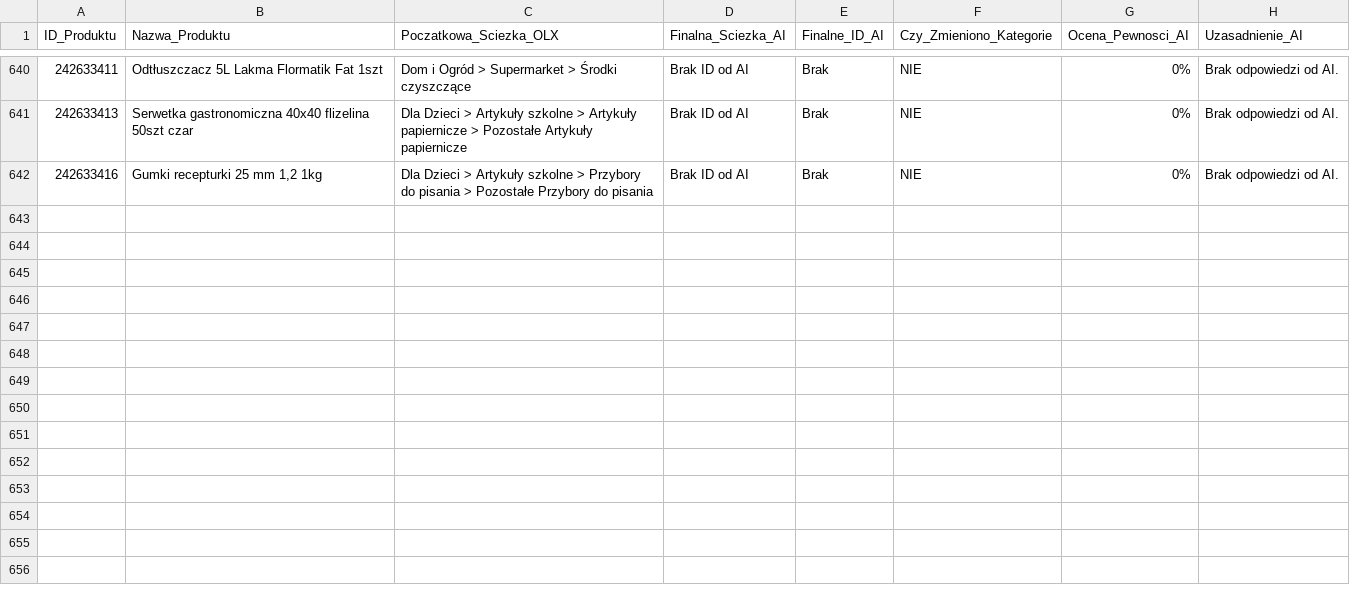
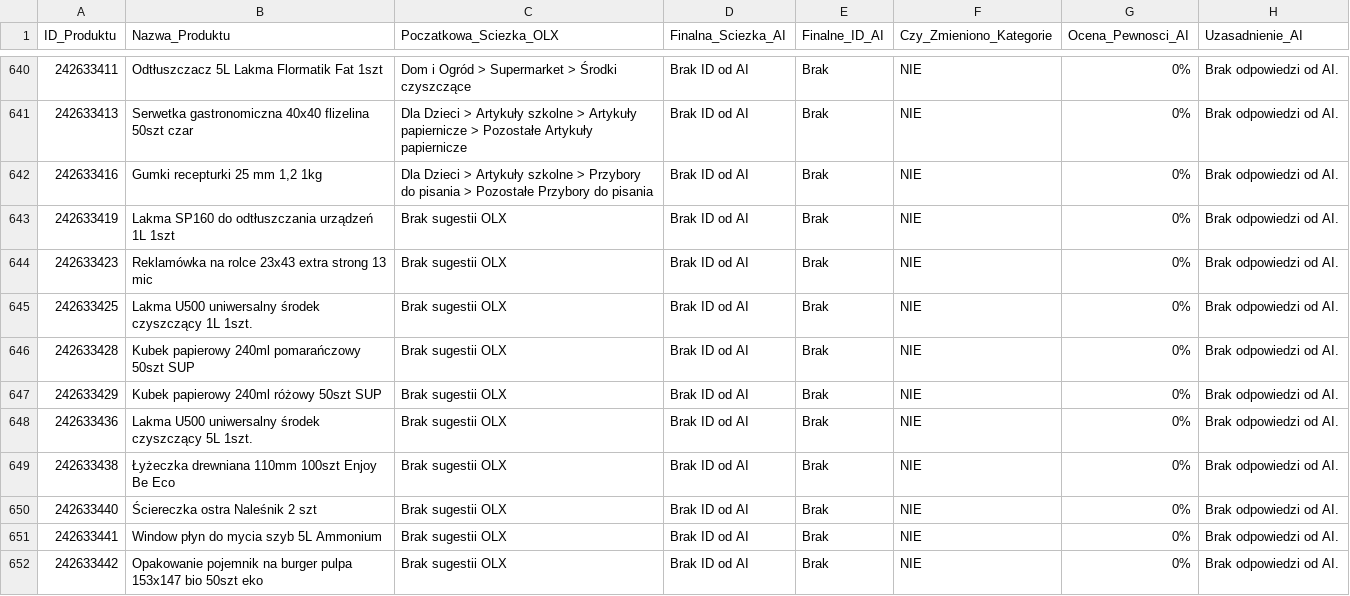
Before and after one commit to amikamik/olx-kategoryzator, a CSV file: output/raport_kategoryzacji.csv, drawn as a sheet; only a part is shown, gaps mark what is left out; the diff names each change by its address in the sheet, - before the commit and + after, or states it on an @@ line.

```diff
--- a/output/raport_kategoryzacji.csv
+++ b/output/raport_kategoryzacji.csv
+row 643: 242633419 | Lakma SP160 do odtłuszczania urządzeń 1L 1szt | Brak sugestii OLX | Brak ID od AI | Brak | NIE | 0% | Brak odpowiedzi od AI.
+row 644: 242633423 | Reklamówka na rolce 23x43 extra strong 13 mic | Brak sugestii OLX | Brak ID od AI | Brak | NIE | 0% | Brak odpowiedzi od AI.
+row 645: 242633425 | Lakma U500 uniwersalny środek czyszczący 1L 1szt. | Brak sugestii OLX | Brak ID od AI | Brak | NIE | 0% | Brak odpowiedzi od AI.
+row 646: 242633428 | Kubek papierowy 240ml pomarańczowy 50szt SUP | Brak sugestii OLX | Brak ID od AI | Brak | NIE | 0% | Brak odpowiedzi od AI.
+row 647: 242633429 | Kubek papierowy 240ml różowy 50szt SUP | Brak sugestii OLX | Brak ID od AI | Brak | NIE | 0% | Brak odpowiedzi od AI.
+row 648: 242633436 | Lakma U500 uniwersalny środek czyszczący 5L 1szt. | Brak sugestii OLX | Brak ID od AI | Brak | NIE | 0% | Brak odpowiedzi od AI.
+row 649: 242633438 | Łyżeczka drewniana 110mm 100szt Enjoy Be Eco | Brak sugestii OLX | Brak ID od AI | Brak | NIE | 0% | Brak odpowiedzi od AI.
+row 650: 242633440 | Ściereczka ostra Naleśnik 2 szt | Brak sugestii OLX | Brak ID od AI | Brak | NIE | 0% | Brak odpowiedzi od AI.
+row 651: 242633441 | Window płyn do mycia szyb 5L Ammonium | Brak sugestii OLX | Brak ID od AI | Brak | NIE | 0% | Brak odpowiedzi od AI.
+row 652: 242633442 | Opakowanie pojemnik na burger pulpa 153x147 bio 50szt eko | Brak sugestii OLX | Brak ID od AI | Brak | NIE | 0% | Brak odpowiedzi od AI.
```
Also changed, not shown: 2 other files.
